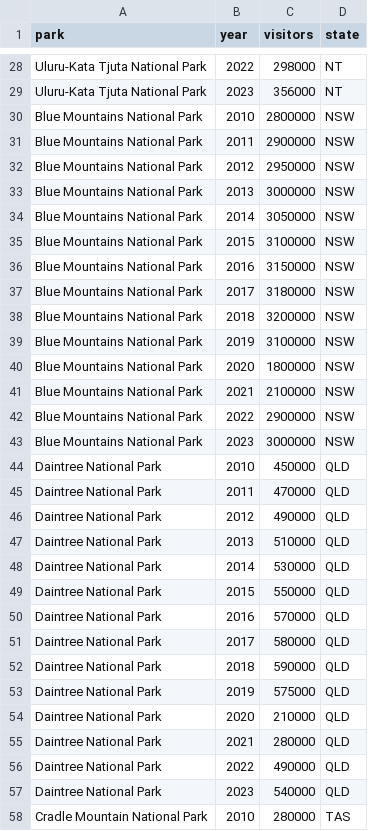
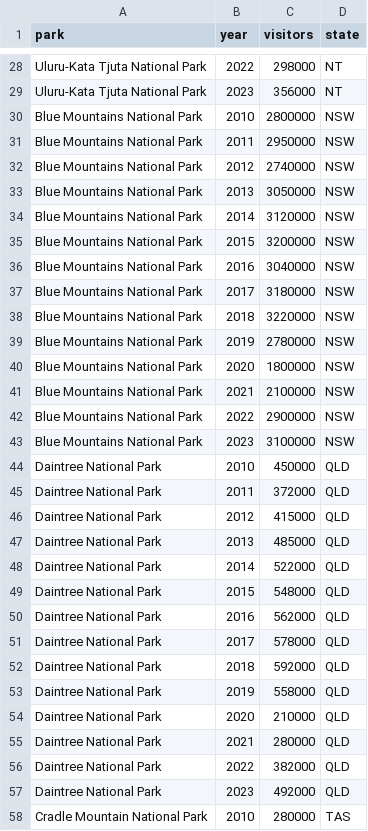
Before and after one commit to d1xon41/DV-2, a CSV file: data/park_visitors.csv, drawn as a sheet; only a part is shown, gaps mark what is left out; the diff covers the shown part only.

```diff
--- a/data/park_visitors.csv
+++ b/data/park_visitors.csv
@@ -30,11 +30,11 @@ Uluru-Kata Tjuta National Park,2023,356000,NT
 Blue Mountains National Park,2010,2800000,NSW
-Blue Mountains National Park,2011,2900000,NSW
-Blue Mountains National Park,2012,2950000,NSW
-Blue Mountains National Park,2013,3000000,NSW
-Blue Mountains National Park,2014,3050000,NSW
-Blue Mountains National Park,2015,3100000,NSW
-Blue Mountains National Park,2016,3150000,NSW
+Blue Mountains National Park,2011,2950000,NSW
+Blue Mountains National Park,2012,2740000,NSW
+Blue Mountains National Park,2013,3050000,NSW
+Blue Mountains National Park,2014,3120000,NSW
+Blue Mountains National Park,2015,3200000,NSW
+Blue Mountains National Park,2016,3040000,NSW
 Blue Mountains National Park,2017,3180000,NSW
-Blue Mountains National Park,2018,3200000,NSW
-Blue Mountains National Park,2019,3100000,NSW
+Blue Mountains National Park,2018,3220000,NSW
+Blue Mountains National Park,2019,2780000,NSW
 Blue Mountains National Park,2020,1800000,NSW
@@ -42,17 +42,17 @@ Blue Mountains National Park,2021,2100000,NSW
 Blue Mountains National Park,2022,2900000,NSW
-Blue Mountains National Park,2023,3000000,NSW
+Blue Mountains National Park,2023,3100000,NSW
 Daintree National Park,2010,450000,QLD
-Daintree National Park,2011,470000,QLD
-Daintree National Park,2012,490000,QLD
-Daintree National Park,2013,510000,QLD
-Daintree National Park,2014,530000,QLD
-Daintree National Park,2015,550000,QLD
-Daintree National Park,2016,570000,QLD
-Daintree National Park,2017,580000,QLD
-Daintree National Park,2018,590000,QLD
-Daintree National Park,2019,575000,QLD
+Daintree National Park,2011,372000,QLD
+Daintree National Park,2012,415000,QLD
+Daintree National Park,2013,485000,QLD
+Daintree National Park,2014,522000,QLD
+Daintree National Park,2015,548000,QLD
+Daintree National Park,2016,562000,QLD
+Daintree National Park,2017,578000,QLD
+Daintree National Park,2018,592000,QLD
+Daintree National Park,2019,558000,QLD
 Daintree National Park,2020,210000,QLD
 Daintree National Park,2021,280000,QLD
-Daintree National Park,2022,490000,QLD
-Daintree National Park,2023,540000,QLD
+Daintree National Park,2022,382000,QLD
+Daintree National Park,2023,492000,QLD
 Cradle Mountain National Park,2010,280000,TAS
```
Also changed, not shown: 38 edited cells elsewhere in this file, data/state_centroids.csv, 11 other files.
